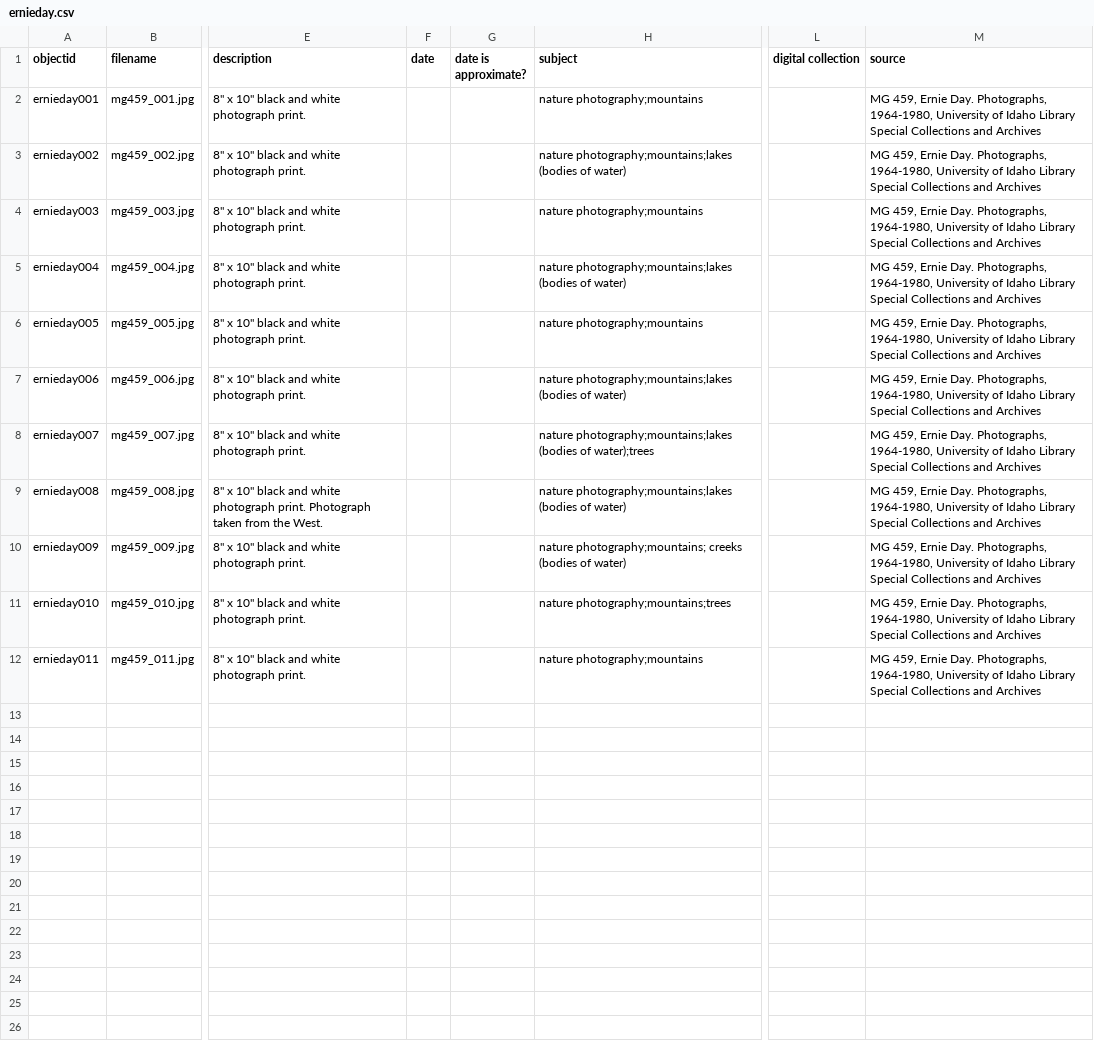
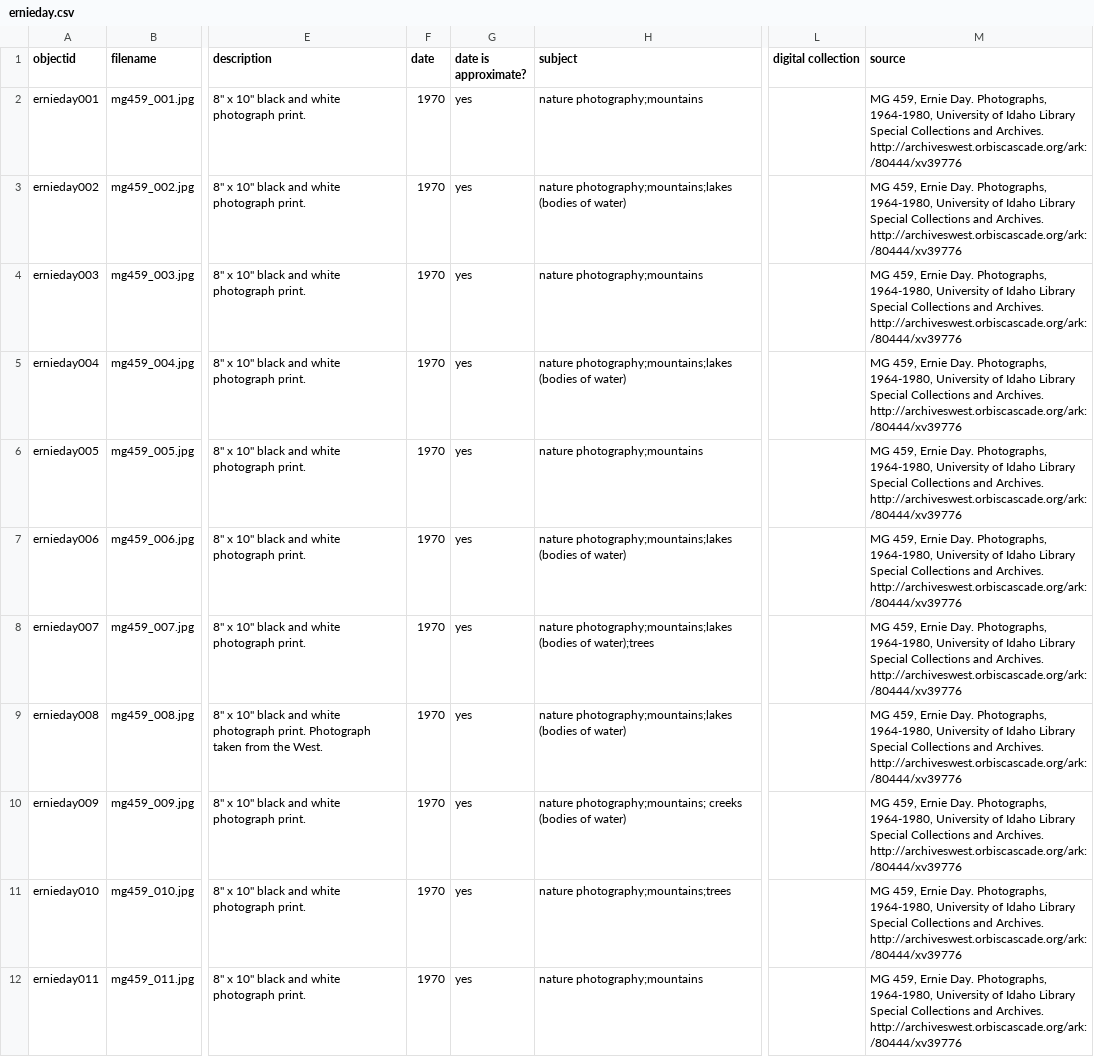
Before and after one commit to uidaholib/collectionbuilder-sa-spec-exhibits, a CSV file: _data/ernieday.csv, drawn as a sheet; only a part is shown, gaps mark what is left out; the diff names each change by its address in the sheet, - before the commit and + after, or states it on an @@ line.

Commit message:
Update ernieday.csv

```diff
--- a/_data/ernieday.csv
+++ b/_data/ernieday.csv
-F2:F12 (date): (empty)
+F2:F12 (date): 1970
-G2:G12 (date is approximate?): (empty)
+G2:G12 (date is approximate?): yes
-M2:M12 (source): …Collections and Archives
+M2:M12 (source): …Collections and Archives. http://archiveswest.orbiscascade.org/ark:/80444/xv39776
```
